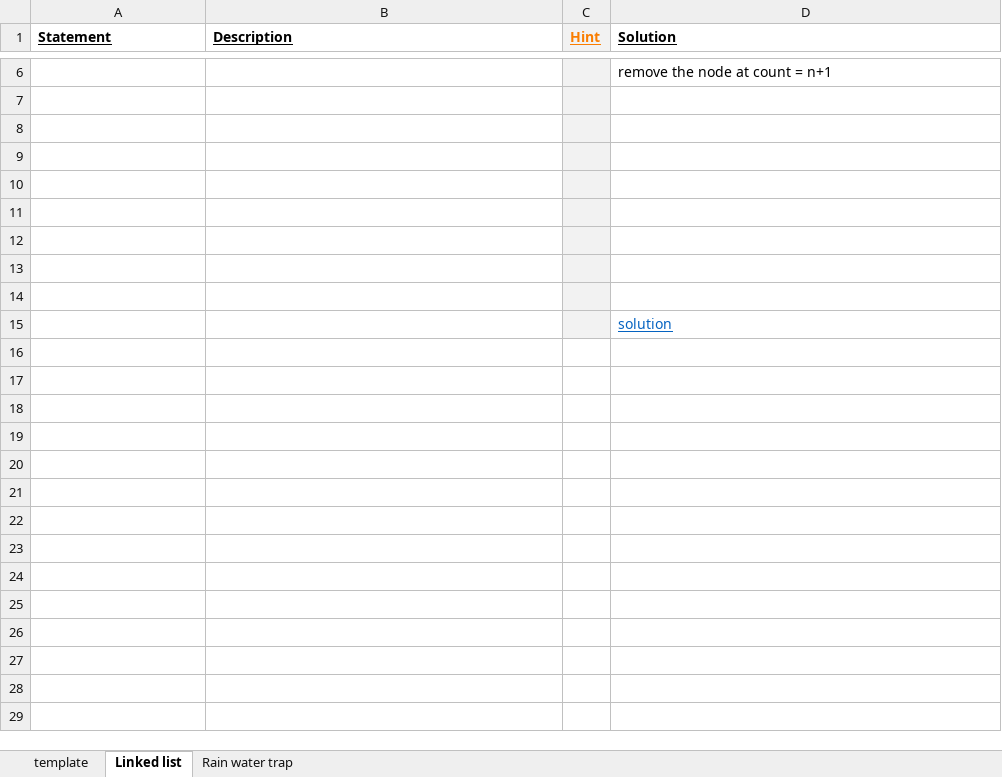
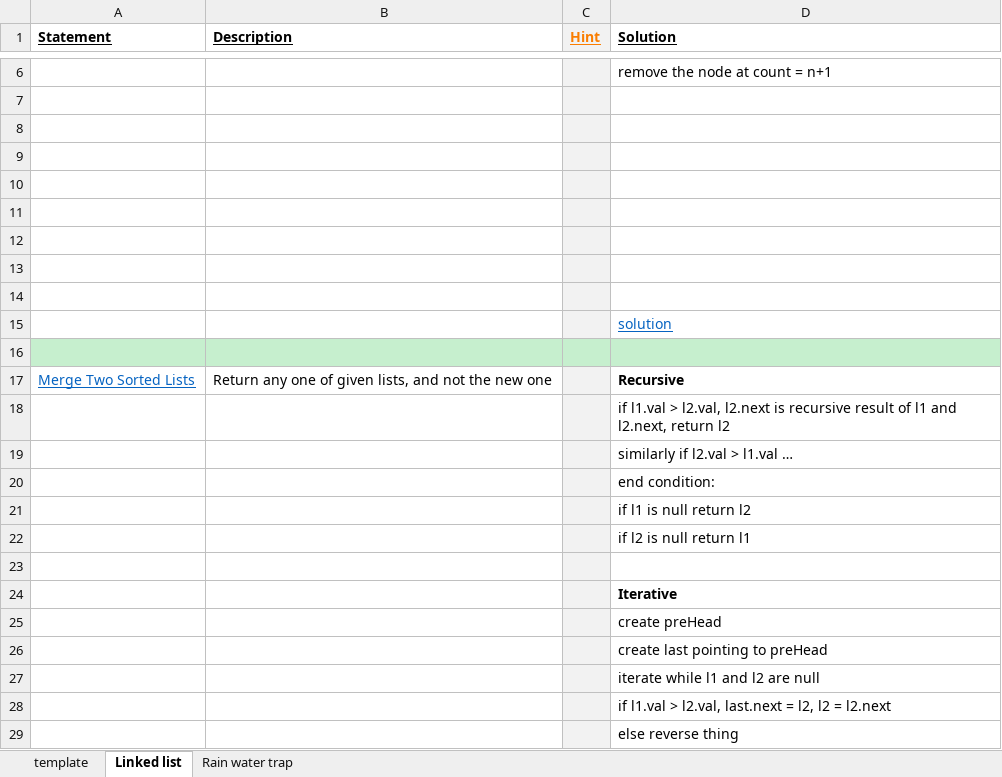
Before and after one commit to Jayaraj342/leetcode-solutions, an Excel workbook: Leetcode_Solutions.xlsx, sheet Linked list, drawn as a sheet; only a part is shown, gaps mark what is left out; the shorter side is filled out with more unchanged rows; values as stored, in another font and other column widths than the file's, no borders; charts and pictures not drawn; the diff covers the shown part only; the diff names each change by its address in the sheet, - before the commit and + after, or states it on an @@ line.

```diff
--- a/Leetcode_Solutions.xlsx (sheet Linked list)
+++ b/Leetcode_Solutions.xlsx (sheet Linked list)
+row 11: (empty)
+row 12: (empty)
+row 13: (empty)
+row 14: (empty)
+row 15:  |  |  | solution
+row 16: (empty)
+row 17: Merge Two Sorted Lists | Return any one of given lists, and not the new one |  | Recursive
+row 18:  |  |  | if l1.val > l2.val, l2.next is recursive result of l1 and l2.next, return l2
+row 19:  |  |  | similarly if l2.val > l1.val …
+row 20:  |  |  | end condition:
+row 21:  |  |  | if l1 is null return l2
+row 22:  |  |  | if l2 is null return l1
+row 23: (empty)
+row 24:  |  |  | Iterative
+row 25:  |  |  | create preHead
+row 26:  |  |  | create last pointing to preHead
+row 27:  |  |  | iterate while l1 and l2 are null
+row 28:  |  |  | if l1.val > l2.val, last.next = l2, l2 = l2.next
+row 29:  |  |  | else reverse thing
```
Also changed, not shown: 13 added rows and 1 edited cell elsewhere in this sheet, charts or pictures, 3 other files.
